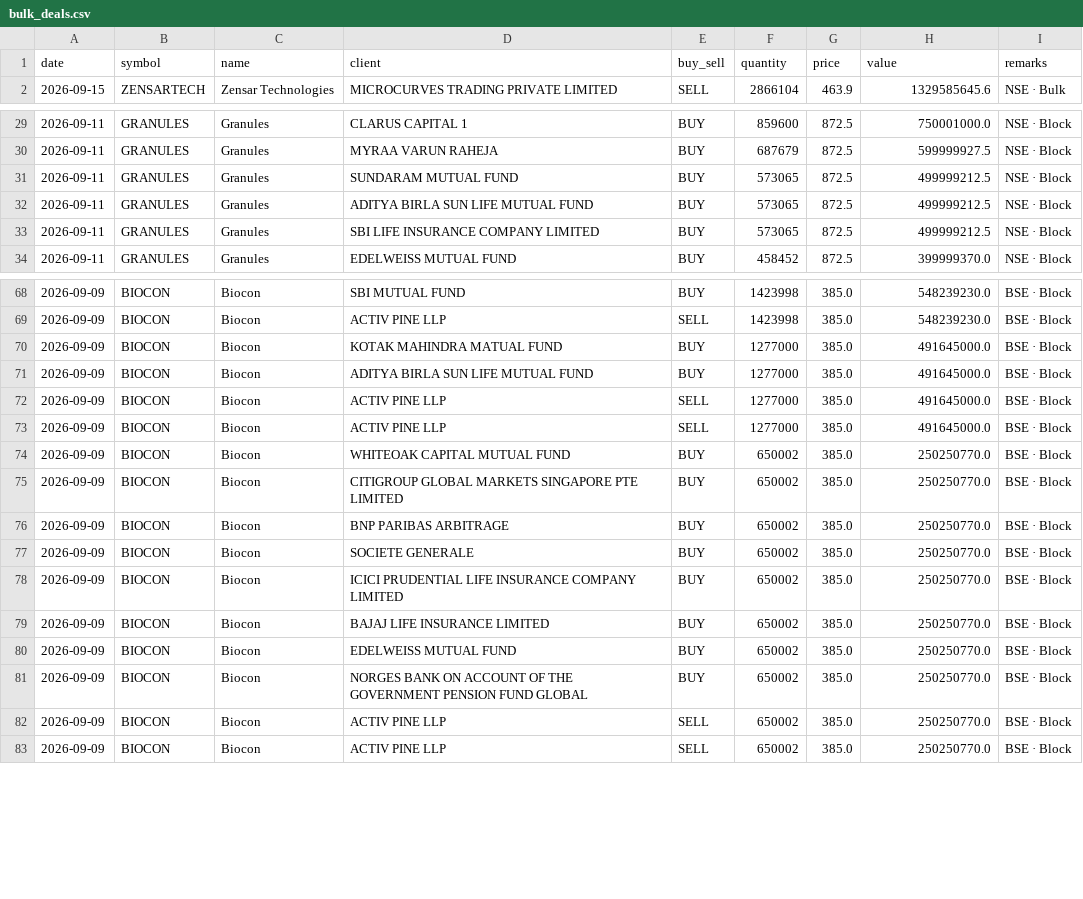
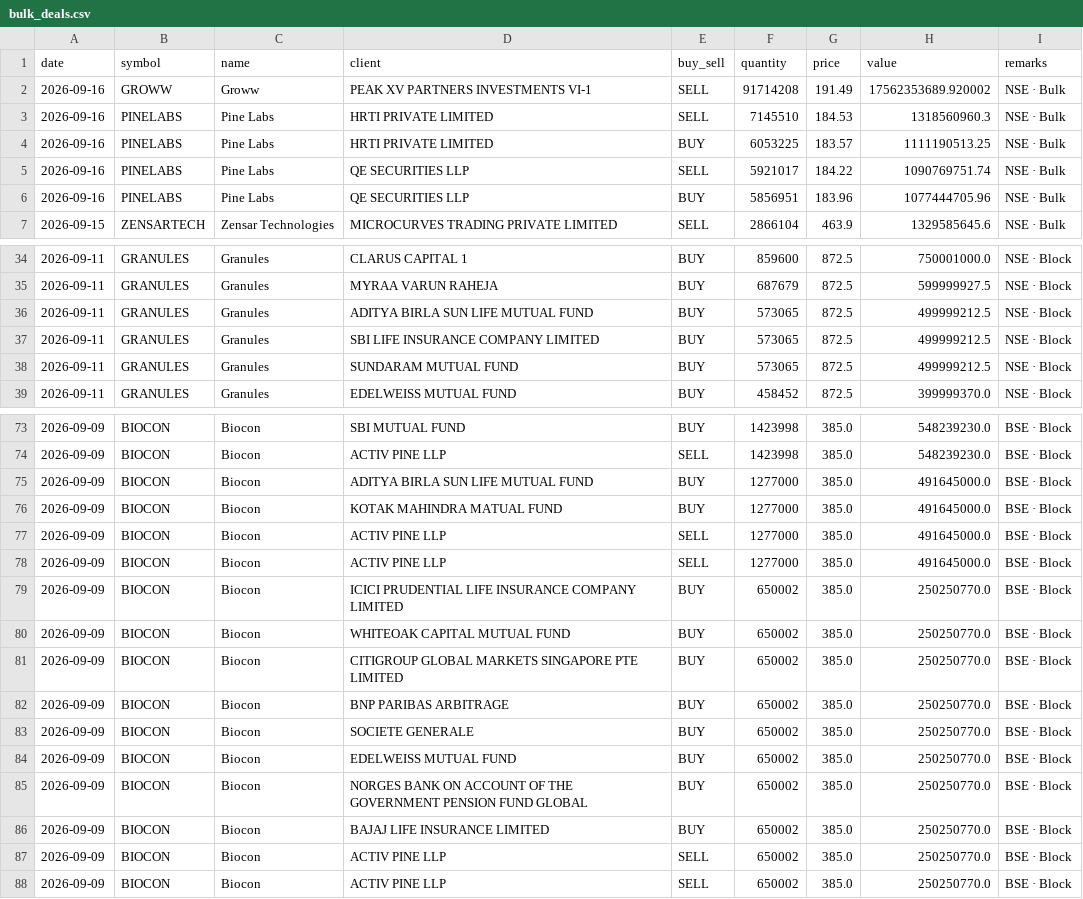
Before and after one commit to rajishnse-alt/trending_stocks, a CSV file: bulk_deals.csv, drawn as a sheet; only a part is shown, gaps mark what is left out; the diff covers the shown part only.

```diff
--- a/bulk_deals.csv
+++ b/bulk_deals.csv
@@ -1,2 +1,7 @@
 date,symbol,name,client,buy_sell,quantity,price,value,remarks
+2026-09-16,GROWW,Groww,PEAK XV PARTNERS INVESTMENTS VI-1,SELL,91714208,191.49,17562353689.920002,NSE · Bulk
+2026-09-16,PINELABS,Pine Labs,HRTI PRIVATE LIMITED,SELL,7145510,184.53,1318560960.3,NSE · Bulk
+2026-09-16,PINELABS,Pine Labs,HRTI PRIVATE LIMITED,BUY,6053225,183.57,1111190513.25,NSE · Bulk
+2026-09-16,PINELABS,Pine Labs,QE SECURITIES LLP,SELL,5921017,184.22,1090769751.74,NSE · Bulk
+2026-09-16,PINELABS,Pine Labs,QE SECURITIES LLP,BUY,5856951,183.96,1077444705.96,NSE · Bulk
 2026-09-15,ZENSARTECH,Zensar Technologies,MICROCURVES TRADING PRIVATE LIMITED,SELL,2866104,463.9,1329585645.6,NSE · Bulk
@@ -30,5 +35,5 @@ date,symbol,name,client,buy_sell,quantity,price,value,remarks
 2026-09-11,GRANULES,Granules,MYRAA VARUN RAHEJA,BUY,687679,872.5,599999927.5,NSE · Block
-2026-09-11,GRANULES,Granules,SUNDARAM MUTUAL FUND,BUY,573065,872.5,499999212.5,NSE · Block
 2026-09-11,GRANULES,Granules,ADITYA BIRLA SUN LIFE MUTUAL FUND,BUY,573065,872.5,499999212.5,NSE · Block
 2026-09-11,GRANULES,Granules,SBI LIFE INSURANCE COMPANY LIMITED,BUY,573065,872.5,499999212.5,NSE · Block
+2026-09-11,GRANULES,Granules,SUNDARAM MUTUAL FUND,BUY,573065,872.5,499999212.5,NSE · Block
 2026-09-11,GRANULES,Granules,EDELWEISS MUTUAL FUND,BUY,458452,872.5,399999370.0,NSE · Block
@@ -69,6 +74,7 @@ date,symbol,name,client,buy_sell,quantity,price,value,remarks
 2026-09-09,BIOCON,Biocon,ACTIV PINE LLP,SELL,1423998,385.0,548239230.0,BSE · Block
+2026-09-09,BIOCON,Biocon,ADITYA BIRLA SUN LIFE MUTUAL FUND,BUY,1277000,385.0,491645000.0,BSE · Block
 2026-09-09,BIOCON,Biocon,KOTAK MAHINDRA MATUAL FUND,BUY,1277000,385.0,491645000.0,BSE · Block
-2026-09-09,BIOCON,Biocon,ADITYA BIRLA SUN LIFE MUTUAL FUND,BUY,1277000,385.0,491645000.0,BSE · Block
 2026-09-09,BIOCON,Biocon,ACTIV PINE LLP,SELL,1277000,385.0,491645000.0,BSE · Block
 2026-09-09,BIOCON,Biocon,ACTIV PINE LLP,SELL,1277000,385.0,491645000.0,BSE · Block
+2026-09-09,BIOCON,Biocon,ICICI PRUDENTIAL LIFE INSURANCE COMPANY LIMITED,BUY,650002,385.0,250250770.0,BSE · Block
 2026-09-09,BIOCON,Biocon,WHITEOAK CAPITAL MUTUAL FUND,BUY,650002,385.0,250250770.0,BSE · Block
@@ -77,6 +83,5 @@ date,symbol,name,client,buy_sell,quantity,price,value,remarks
 2026-09-09,BIOCON,Biocon,SOCIETE GENERALE,BUY,650002,385.0,250250770.0,BSE · Block
-2026-09-09,BIOCON,Biocon,ICICI PRUDENTIAL LIFE INSURANCE COMPANY LIMITED,BUY,650002,385.0,250250770.0,BSE · Block
-2026-09-09,BIOCON,Biocon,BAJAJ LIFE INSURANCE LIMITED,BUY,650002,385.0,250250770.0,BSE · Block
 2026-09-09,BIOCON,Biocon,EDELWEISS MUTUAL FUND,BUY,650002,385.0,250250770.0,BSE · Block
 2026-09-09,BIOCON,Biocon,NORGES BANK ON ACCOUNT OF THE GOVERNMENT PENSION FUND GLOBAL,BUY,650002,385.0,250250770.0,BSE · Block
+2026-09-09,BIOCON,Biocon,BAJAJ LIFE INSURANCE LIMITED,BUY,650002,385.0,250250770.0,BSE · Block
 2026-09-09,BIOCON,Biocon,ACTIV PINE LLP,SELL,650002,385.0,250250770.0,BSE · Block
```
Also changed, not shown: 1 moved row elsewhere in this file, 2 other files.
